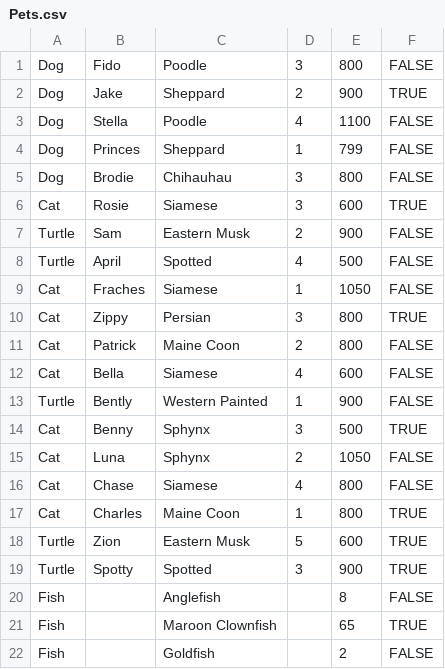
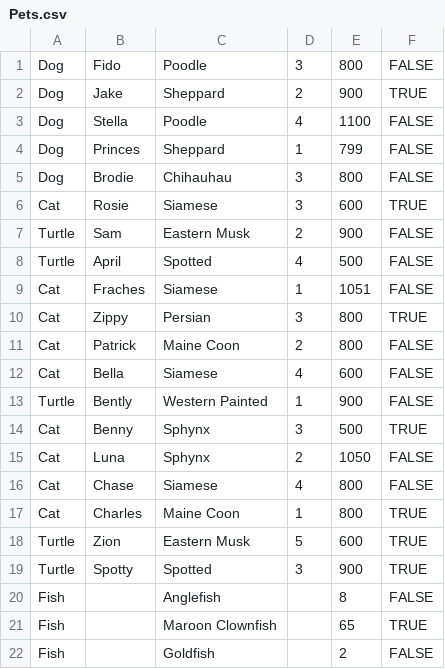
Before and after one commit to DylanFoon/ICS3U2-Personal, a CSV file: MyPetShop/src/Pets.csv, drawn as a sheet.

```diff
--- a/MyPetShop/src/Pets.csv
+++ b/MyPetShop/src/Pets.csv
@@ -8,3 +8,3 @@ Turtle,Sam,Eastern Musk,2,900,FALSE
 Turtle,April,Spotted,4,500,FALSE
-Cat,Fraches,Siamese,1,1050,FALSE
+Cat,Fraches,Siamese,1,1051,FALSE
 Cat,Zippy,Persian,3,800,TRUE
```
Also changed, not shown: MyPetShop/bin/Pets.csv, 10 other files.
